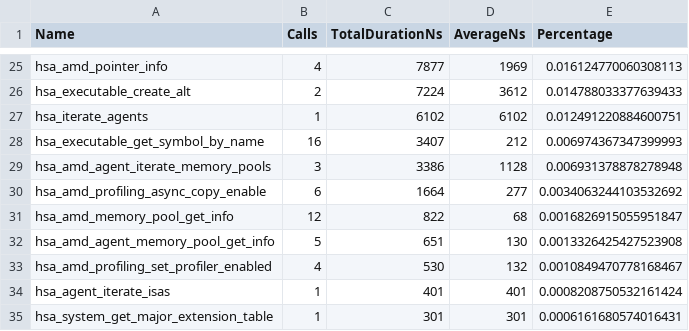
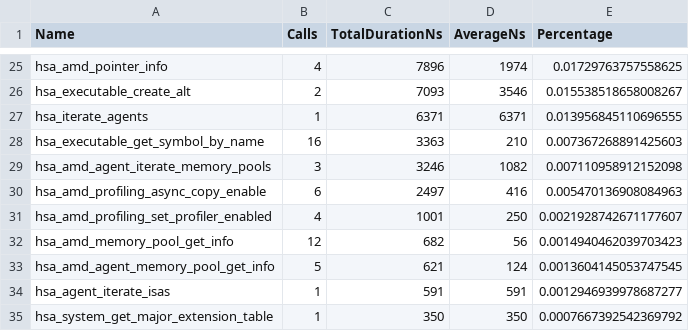
Before and after one commit to pelagos-consulting/HIP_Course, a CSV file: course_material/L8_IO_Optimisation/rocprof_trace/wave2d_async.hsa_stats.csv, drawn as a sheet; only a part is shown, gaps mark what is left out; the diff covers the shown part only.

```diff
--- a/course_material/L8_IO_Optimisation/rocprof_trace/wave2d_async.hsa_stats.csv
+++ b/course_material/L8_IO_Optimisation/rocprof_trace/wave2d_async.hsa_stats.csv
@@ -25,11 +25,11 @@
-"hsa_amd_pointer_info",4,7877,1969,0.016124770060308113
-"hsa_executable_create_alt",2,7224,3612,0.014788033377639433
-"hsa_iterate_agents",1,6102,6102,0.012491220884600751
-"hsa_executable_get_symbol_by_name",16,3407,212,0.006974367347399993
-"hsa_amd_agent_iterate_memory_pools",3,3386,1128,0.006931378878278948
-"hsa_amd_profiling_async_copy_enable",6,1664,277,0.0034063244103532692
-"hsa_amd_memory_pool_get_info",12,822,68,0.0016826915055951847
-"hsa_amd_agent_memory_pool_get_info",5,651,130,0.0013326425427523908
-"hsa_amd_profiling_set_profiler_enabled",4,530,132,0.0010849470778168467
-"hsa_agent_iterate_isas",1,401,401,0.0008208750532161424
-"hsa_system_get_major_extension_table",1,301,301,0.0006161680574016431
+"hsa_amd_pointer_info",4,7896,1974,0.01729763757558625
+"hsa_executable_create_alt",2,7093,3546,0.015538518658008267
+"hsa_iterate_agents",1,6371,6371,0.013956845110696555
+"hsa_executable_get_symbol_by_name",16,3363,210,0.007367268891425603
+"hsa_amd_agent_iterate_memory_pools",3,3246,1082,0.007110958912152098
+"hsa_amd_profiling_async_copy_enable",6,2497,416,0.005470136908084963
+"hsa_amd_profiling_set_profiler_enabled",4,1001,250,0.0021928742671177607
+"hsa_amd_memory_pool_get_info",12,682,56,0.0014940462039703423
+"hsa_amd_agent_memory_pool_get_info",5,621,124,0.0013604145053747545
+"hsa_agent_iterate_isas",1,591,591,0.0012946939978687277
+"hsa_system_get_major_extension_table",1,350,350,0.0007667392542369792
```
Also changed, not shown: 5 added rows, 5 removed rows and 57 edited cells elsewhere in this file, course_material/L8_IO_Optimisation/rocprof_trace/wave2d_async.csv, course_material/L8_IO_Optimisation/rocprof_trace/wave2d_async.hip_stats.csv, 20 other files.
